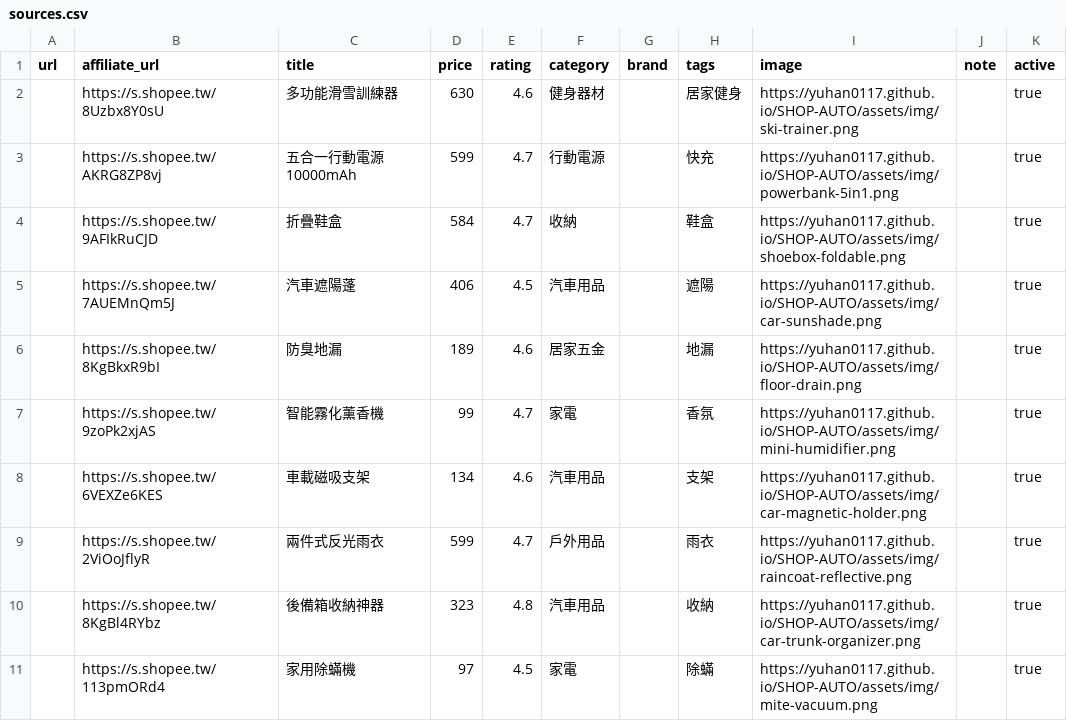
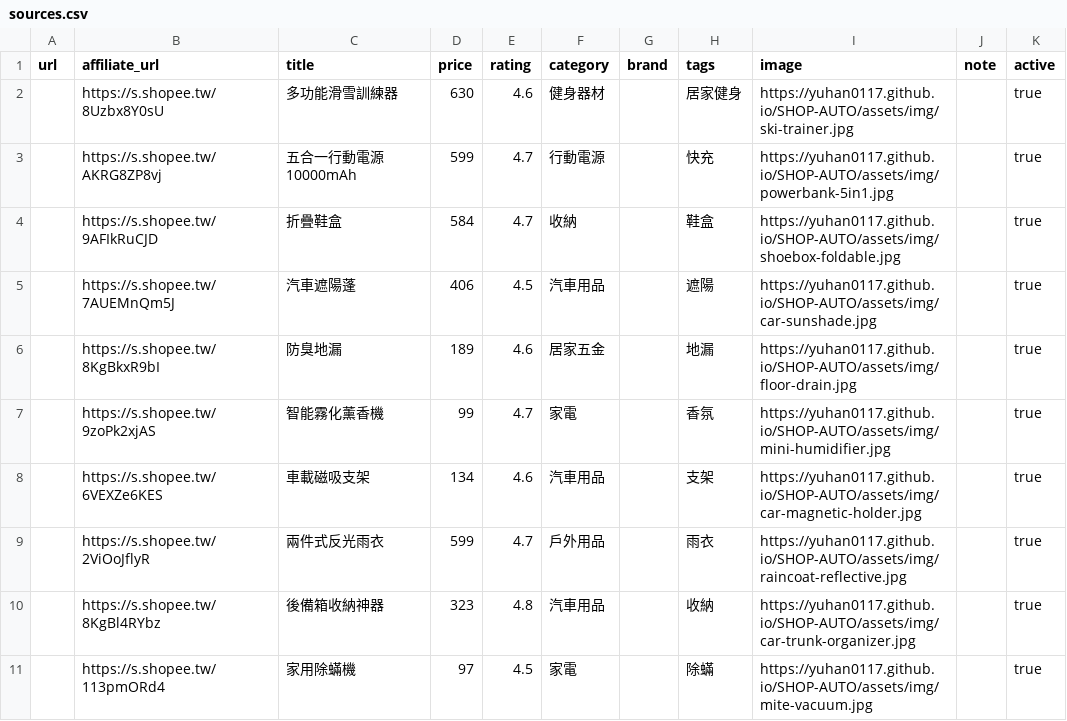
Before and after one commit to YUHAN0117/SHOP-AUTO, a CSV file: data/sources.csv, drawn as a sheet.

Commit message:
Update sources.csv

```diff
--- a/data/sources.csv
+++ b/data/sources.csv
@@ -1,11 +1,11 @@
 url,affiliate_url,title,price,rating,category,brand,tags,image,note,active
-,https://s.shopee.tw/8Uzbx8Y0sU,多功能滑雪訓練器,630,4.6,健身器材,,居家健身,"https://yuhan0117.github.io/SHOP-AUTO/assets/img/ski-trainer.png",,true
-,https://s.shopee.tw/AKRG8ZP8vj,五合一行動電源 10000mAh,599,4.7,行動電源,,快充,"https://yuhan0117.github.io/SHOP-AUTO/assets/img/powerbank-5in1.png",,true
-,https://s.shopee.tw/9AFIkRuCJD,折疊鞋盒,584,4.7,收納,,鞋盒,"https://yuhan0117.github.io/SHOP-AUTO/assets/img/shoebox-foldable.png",,true
-,https://s.shopee.tw/7AUEMnQm5J,汽車遮陽蓬,406,4.5,汽車用品,,遮陽,"https://yuhan0117.github.io/SHOP-AUTO/assets/img/car-sunshade.png",,true
-,https://s.shopee.tw/8KgBkxR9bI,防臭地漏,189,4.6,居家五金,,地漏,"https://yuhan0117.github.io/SHOP-AUTO/assets/img/floor-drain.png",,true
-,https://s.shopee.tw/9zoPk2xjAS,智能霧化薰香機,99,4.7,家電,,香氛,"https://yuhan0117.github.io/SHOP-AUTO/assets/img/mini-humidifier.png",,true
-,https://s.shopee.tw/6VEXZe6KES,車載磁吸支架,134,4.6,汽車用品,,支架,"https://yuhan0117.github.io/SHOP-AUTO/assets/img/car-magnetic-holder.png",,true
-,https://s.shopee.tw/2ViOoJflyR,兩件式反光雨衣,599,4.7,戶外用品,,雨衣,"https://yuhan0117.github.io/SHOP-AUTO/assets/img/raincoat-reflective.png",,true
-,https://s.shopee.tw/8KgBl4RYbz,後備箱收納神器,323,4.8,汽車用品,,收納,"https://yuhan0117.github.io/SHOP-AUTO/assets/img/car-trunk-organizer.png",,true
-,https://s.shopee.tw/113pmORd4,家用除蟎機,97,4.5,家電,,除蟎,"https://yuhan0117.github.io/SHOP-AUTO/assets/img/mite-vacuum.png",,true
+,https://s.shopee.tw/8Uzbx8Y0sU,多功能滑雪訓練器,630,4.6,健身器材,,居家健身,"https://yuhan0117.github.io/SHOP-AUTO/assets/img/ski-trainer.jpg",,true
+,https://s.shopee.tw/AKRG8ZP8vj,五合一行動電源 10000mAh,599,4.7,行動電源,,快充,"https://yuhan0117.github.io/SHOP-AUTO/assets/img/powerbank-5in1.jpg",,true
+,https://s.shopee.tw/9AFIkRuCJD,折疊鞋盒,584,4.7,收納,,鞋盒,"https://yuhan0117.github.io/SHOP-AUTO/assets/img/shoebox-foldable.jpg",,true
+,https://s.shopee.tw/7AUEMnQm5J,汽車遮陽蓬,406,4.5,汽車用品,,遮陽,"https://yuhan0117.github.io/SHOP-AUTO/assets/img/car-sunshade.jpg",,true
+,https://s.shopee.tw/8KgBkxR9bI,防臭地漏,189,4.6,居家五金,,地漏,"https://yuhan0117.github.io/SHOP-AUTO/assets/img/floor-drain.jpg",,true
+,https://s.shopee.tw/9zoPk2xjAS,智能霧化薰香機,99,4.7,家電,,香氛,"https://yuhan0117.github.io/SHOP-AUTO/assets/img/mini-humidifier.jpg",,true
+,https://s.shopee.tw/6VEXZe6KES,車載磁吸支架,134,4.6,汽車用品,,支架,"https://yuhan0117.github.io/SHOP-AUTO/assets/img/car-magnetic-holder.jpg",,true
+,https://s.shopee.tw/2ViOoJflyR,兩件式反光雨衣,599,4.7,戶外用品,,雨衣,"https://yuhan0117.github.io/SHOP-AUTO/assets/img/raincoat-reflective.jpg",,true
+,https://s.shopee.tw/8KgBl4RYbz,後備箱收納神器,323,4.8,汽車用品,,收納,"https://yuhan0117.github.io/SHOP-AUTO/assets/img/car-trunk-organizer.jpg",,true
+,https://s.shopee.tw/113pmORd4,家用除蟎機,97,4.5,家電,,除蟎,"https://yuhan0117.github.io/SHOP-AUTO/assets/img/mite-vacuum.jpg",,true
```
